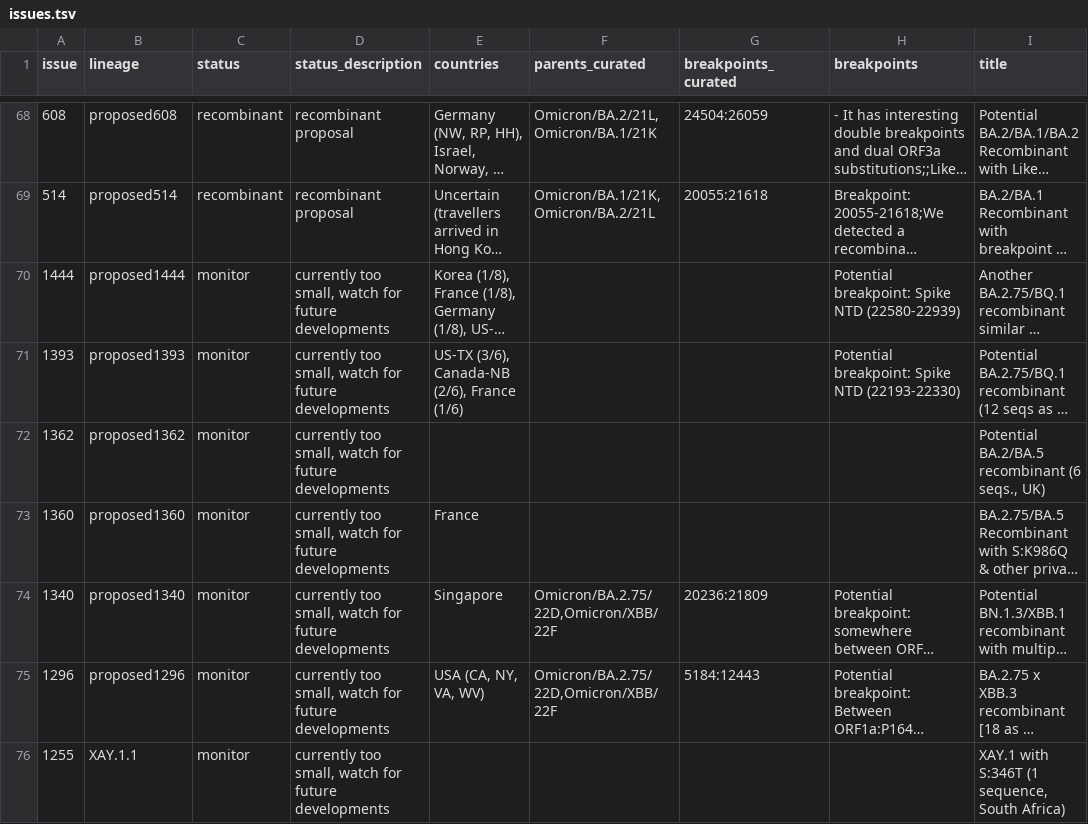
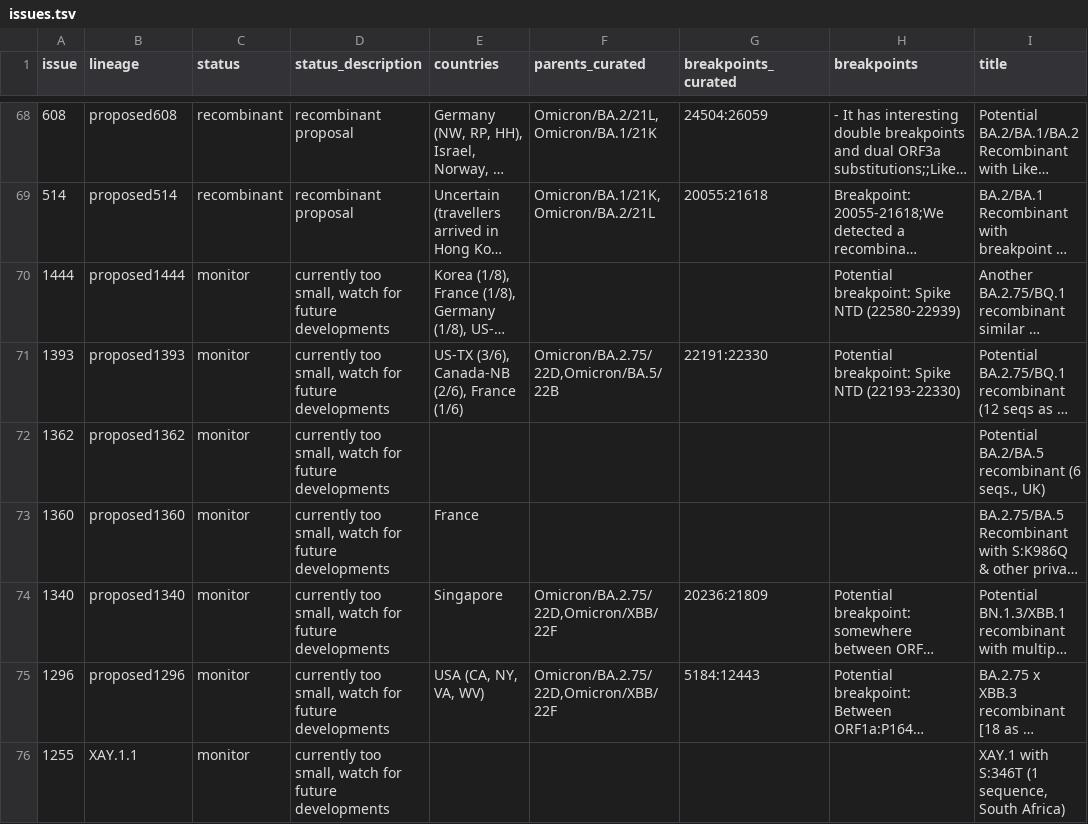
Before and after one commit to ktmeaton/ncov-recombinant, a TSV file: resources/issues.tsv, drawn as a sheet; only a part is shown, gaps mark what is left out; long unchanged cells end in …; the diff names each change by its address in the sheet, - before the commit and + after, or states it on an @@ line.

Commit message:
resources: add proposed1393 to breakpoints #211

```diff
--- a/resources/issues.tsv
+++ b/resources/issues.tsv
-F71 (parents_curated): (empty)
+F71 (parents_curated): Omicron/BA.2.75/22D,Omicron/BA.5/22B
-G71 (breakpoints_curated): (empty)
+G71 (breakpoints_curated): 22191:22330
```
Also changed, not shown: resources/breakpoints.tsv.
